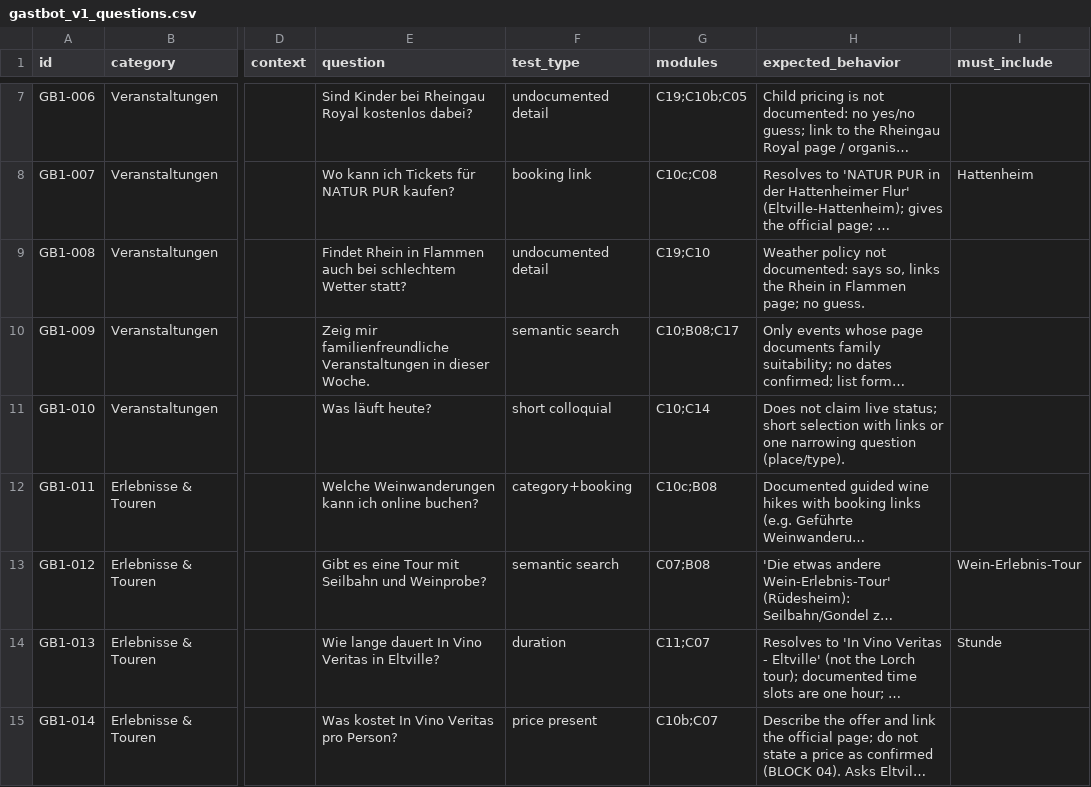
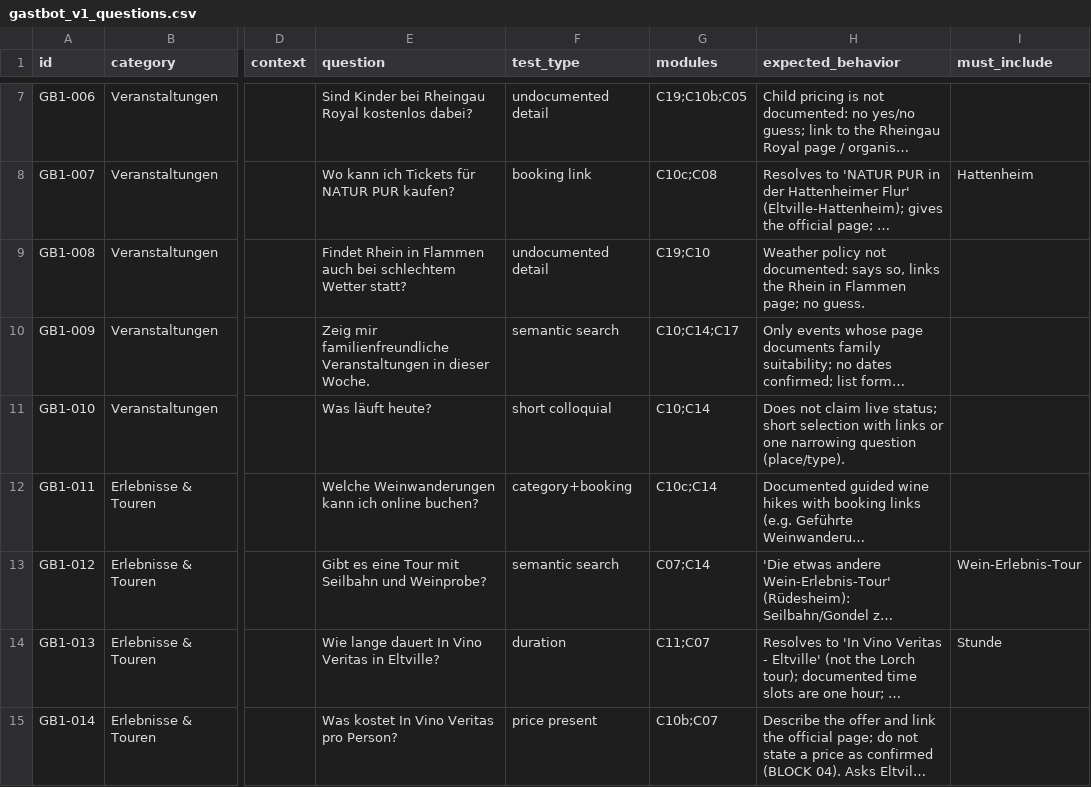
Before and after one commit to MargaretSergeeva/dionysus-chatbot, a CSV file: evaluation/gastbot_v1_questions.csv, drawn as a sheet; only a part is shown, gaps mark what is left out; long unchanged cells end in …; the diff covers the shown part only; the diff names each change by its address in the sheet, - before the commit and + after, or states it on an @@ line.

```diff
--- a/evaluation/gastbot_v1_questions.csv
+++ b/evaluation/gastbot_v1_questions.csv
-G10 (modules): C10;B08;C17
+G10 (modules): C10;C14;C17
-G12 (modules): C10c;B08
+G12 (modules): C10c;C14
-G13 (modules): C07;B08
+G13 (modules): C07;C14
```
Also changed, not shown: 7 edited cells elsewhere in this file, 8 other files.
